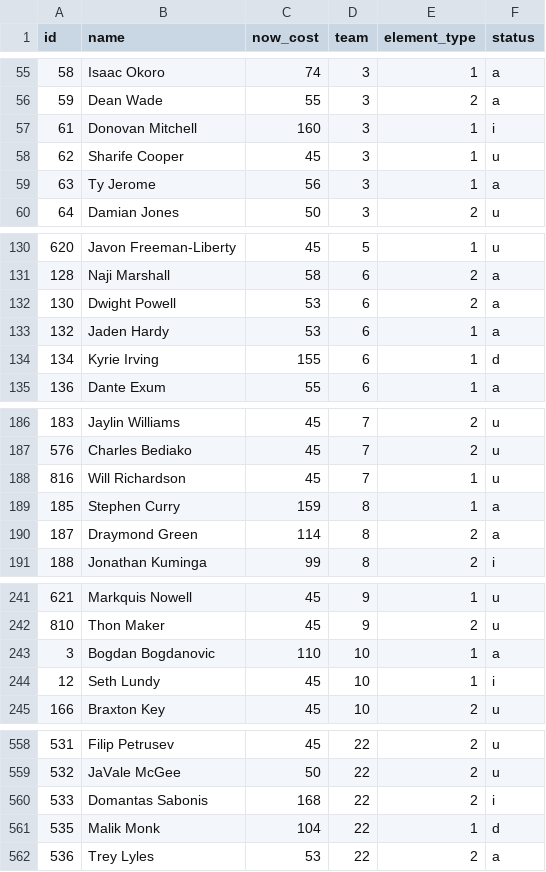
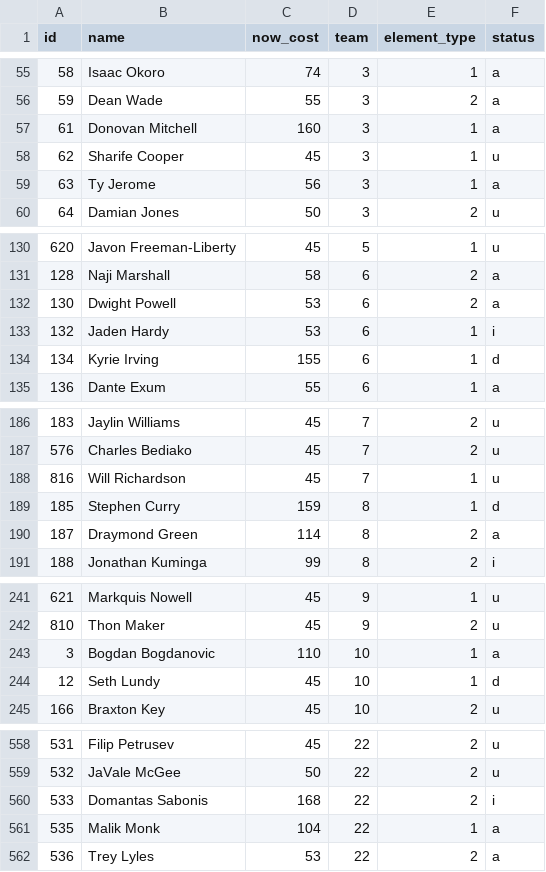
Before and after one commit to adamb2003/nba, a CSV file: data/player_info.csv, drawn as a sheet; only a part is shown, gaps mark what is left out; the diff covers the shown part only.

```diff
--- a/data/player_info.csv
+++ b/data/player_info.csv
@@ -56,3 +56,3 @@ id,name,now_cost,team,element_type,status
 59,Dean Wade,55,3,2,a
-61,Donovan Mitchell,160,3,1,i
+61,Donovan Mitchell,160,3,1,a
 62,Sharife Cooper,45,3,1,u
@@ -132,3 +132,3 @@ id,name,now_cost,team,element_type,status
 130,Dwight Powell,53,6,2,a
-132,Jaden Hardy,53,6,1,a
+132,Jaden Hardy,53,6,1,i
 134,Kyrie Irving,155,6,1,d
@@ -188,3 +188,3 @@ id,name,now_cost,team,element_type,status
 816,Will Richardson,45,7,1,u
-185,Stephen Curry,159,8,1,a
+185,Stephen Curry,159,8,1,d
 187,Draymond Green,114,8,2,a
@@ -243,3 +243,3 @@ id,name,now_cost,team,element_type,status
 3,Bogdan Bogdanovic,110,10,1,a
-12,Seth Lundy,45,10,1,i
+12,Seth Lundy,45,10,1,d
 166,Braxton Key,45,10,2,u
@@ -560,3 +560,3 @@ id,name,now_cost,team,element_type,status
 533,Domantas Sabonis,168,22,2,i
-535,Malik Monk,104,22,1,d
+535,Malik Monk,104,22,1,a
 536,Trey Lyles,53,22,2,a
```
Also changed, not shown: 2 edited cells elsewhere in this file, output/NBA_EV.csv, 4 other files.
